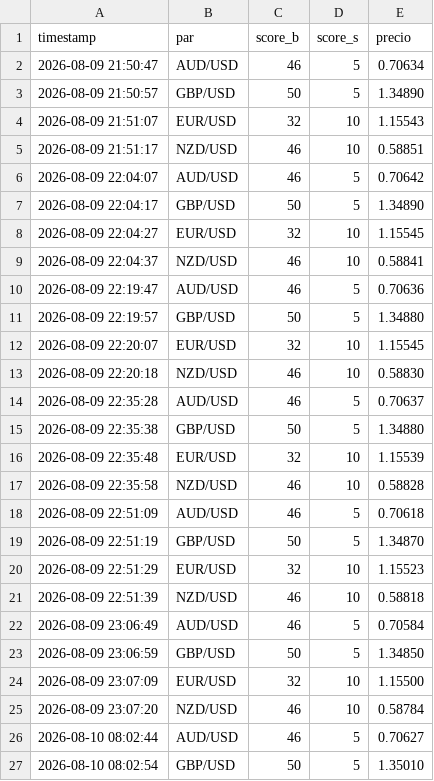
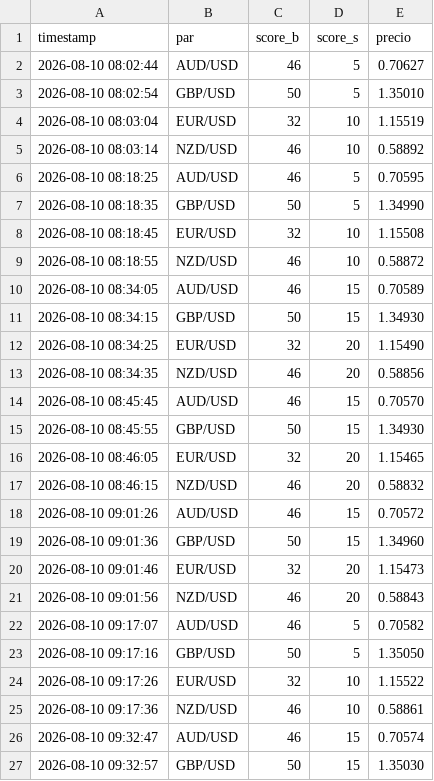
Before and after one commit to lokhrafa/TriviumDashboard, a CSV file: data/score_history.csv, drawn as a sheet; only a part is shown; the shorter side is filled out with more unchanged rows; the diff names each change by its address in the sheet, - before the commit and + after, or states it on an @@ line.

```diff
--- a/data/score_history.csv
+++ b/data/score_history.csv
-row 2: 2026-08-09 21:50:47 | AUD/USD | 46 | 5 | 0.70634
-row 3: 2026-08-09 21:50:57 | GBP/USD | 50 | 5 | 1.34890
-row 4: 2026-08-09 21:51:07 | EUR/USD | 32 | 10 | 1.15543
-row 5: 2026-08-09 21:51:17 | NZD/USD | 46 | 10 | 0.58851
-row 6: 2026-08-09 22:04:07 | AUD/USD | 46 | 5 | 0.70642
-row 7: 2026-08-09 22:04:17 | GBP/USD | 50 | 5 | 1.34890
-row 8: 2026-08-09 22:04:27 | EUR/USD | 32 | 10 | 1.15545
-row 9: 2026-08-09 22:04:37 | NZD/USD | 46 | 10 | 0.58841
-row 10: 2026-08-09 22:19:47 | AUD/USD | 46 | 5 | 0.70636
-row 11: 2026-08-09 22:19:57 | GBP/USD | 50 | 5 | 1.34880
-row 12: 2026-08-09 22:20:07 | EUR/USD | 32 | 10 | 1.15545
-row 13: 2026-08-09 22:20:18 | NZD/USD | 46 | 10 | 0.58830
-row 14: 2026-08-09 22:35:28 | AUD/USD | 46 | 5 | 0.70637
-row 15: 2026-08-09 22:35:38 | GBP/USD | 50 | 5 | 1.34880
-row 16: 2026-08-09 22:35:48 | EUR/USD | 32 | 10 | 1.15539
-row 17: 2026-08-09 22:35:58 | NZD/USD | 46 | 10 | 0.58828
-row 18: 2026-08-09 22:51:09 | AUD/USD | 46 | 5 | 0.70618
-row 19: 2026-08-09 22:51:19 | GBP/USD | 50 | 5 | 1.34870
-row 20: 2026-08-09 22:51:29 | EUR/USD | 32 | 10 | 1.15523
-row 21: 2026-08-09 22:51:39 | NZD/USD | 46 | 10 | 0.58818
-row 22: 2026-08-09 23:06:49 | AUD/USD | 46 | 5 | 0.70584
-row 23: 2026-08-09 23:06:59 | GBP/USD | 50 | 5 | 1.34850
-row 24: 2026-08-09 23:07:09 | EUR/USD | 32 | 10 | 1.15500
-row 25: 2026-08-09 23:07:20 | NZD/USD | 46 | 10 | 0.58784
```
Also changed, not shown: data/ohlc_audusd.csv, data/ohlc_eurusd.csv, 2 other files.
